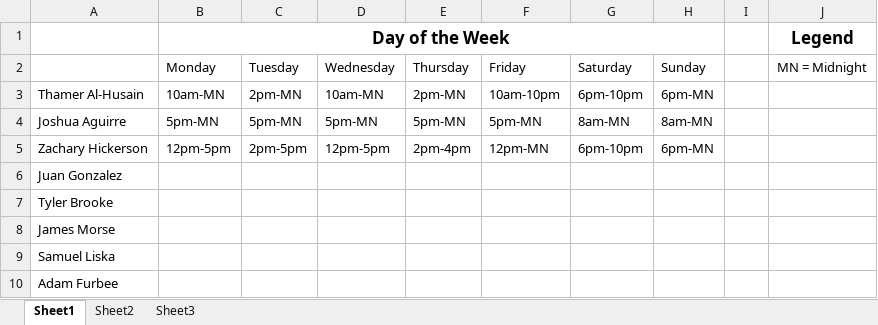
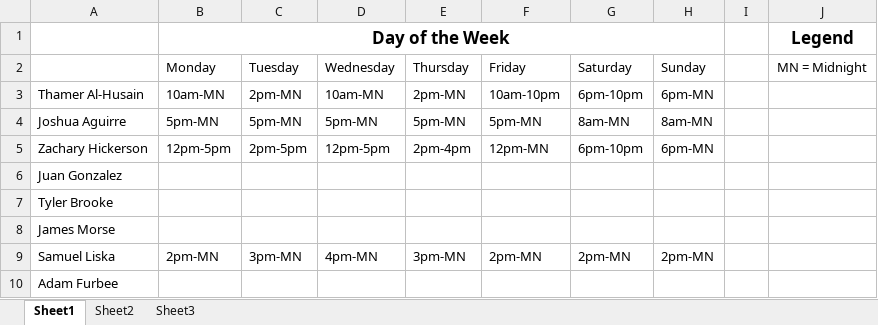
Before and after one commit to talhusain/SlothTorrent, an Excel workbook: Availability.xlsx, sheet Sheet1, drawn as a sheet; values as stored, in another font and other column widths than the file's, no borders; the diff names each change by its address in the sheet, - before the commit and + after, or states it on an @@ line.

Commit message:
Add files via upload

```diff
--- a/Availability.xlsx (sheet Sheet1)
+++ b/Availability.xlsx (sheet Sheet1)
-B9 (Monday): (empty)
+B9 (Monday): 2pm-MN
-C9 (Tuesday): (empty)
+C9 (Tuesday): 3pm-MN
-D9 (Wednesday): (empty)
+D9 (Wednesday): 4pm-MN
-E9 (Thursday): (empty)
+E9 (Thursday): 3pm-MN
-F9 (Friday): (empty)
+F9 (Friday): 2pm-MN
-G9 (Saturday): (empty)
+G9 (Saturday): 2pm-MN
-H9 (Sunday): (empty)
+H9 (Sunday): 2pm-MN
```
